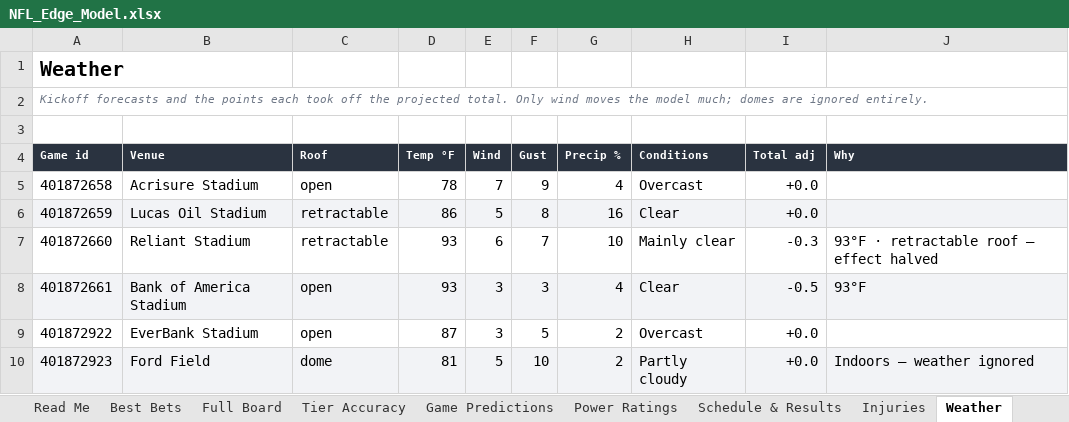
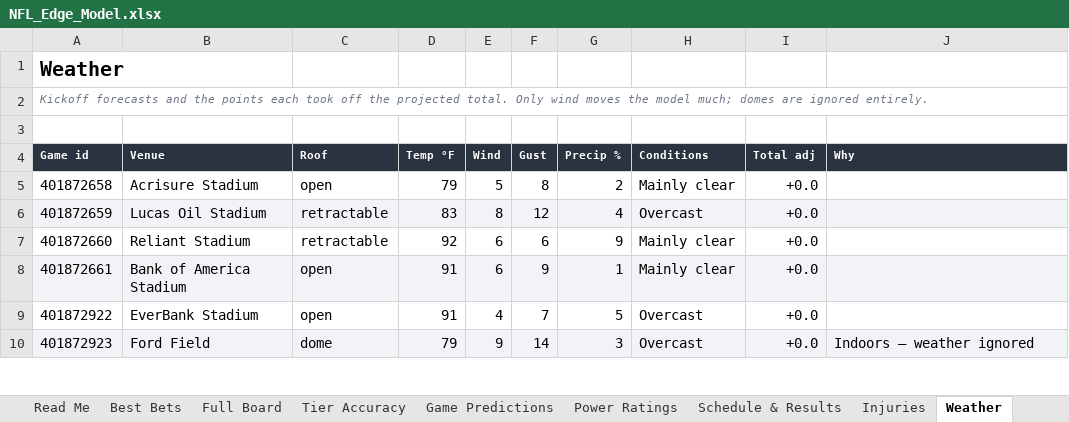
Before and after one commit to CHILLYCHILLY14/nfl-edge, an Excel workbook: NFL_Edge_Model.xlsx, sheet Weather, drawn as a sheet; only a part is shown; values as stored, in another font and other column widths than the file's, no borders; table styles not drawn; the diff covers the shown part only; the diff names each change by its address in the sheet, - before the commit and + after, or states it on an @@ line.

```diff
--- a/NFL_Edge_Model.xlsx (sheet Weather)
+++ b/NFL_Edge_Model.xlsx (sheet Weather)
-D5 (Temp °F): 78
+D5 (Temp °F): 79
-E5 (Wind): 7
+E5 (Wind): 5
-F5 (Gust): 9
+F5 (Gust): 8
-G5 (Precip %): 4
+G5 (Precip %): 2
-H5 (Conditions): Overcast
+H5 (Conditions): Mainly clear
-D6 (Temp °F): 86
+D6 (Temp °F): 83
-E6 (Wind): 5
+E6 (Wind): 8
-F6 (Gust): 8
+F6 (Gust): 12
-G6 (Precip %): 16
+G6 (Precip %): 4
-H6 (Conditions): Clear
+H6 (Conditions): Overcast
-D7 (Temp °F): 93
+D7 (Temp °F): 92
-F7 (Gust): 7
+F7 (Gust): 6
-G7 (Precip %): 10
+G7 (Precip %): 9
-I7 (Total adj): -0.3
+I7 (Total adj): +0.0
-J7 (Why): 93°F · retractable roof — effect halved
+J7 (Why): (empty)
-D8 (Temp °F): 93
+D8 (Temp °F): 91
-E8 (Wind): 3
+E8 (Wind): 6
-F8 (Gust): 3
+F8 (Gust): 9
-G8 (Precip %): 4
+G8 (Precip %): 1
-H8 (Conditions): Clear
+H8 (Conditions): Mainly clear
-I8 (Total adj): -0.5
+I8 (Total adj): +0.0
-J8 (Why): 93°F
+J8 (Why): (empty)
-D9 (Temp °F): 87
+D9 (Temp °F): 91
-E9 (Wind): 3
+E9 (Wind): 4
-F9 (Gust): 5
+F9 (Gust): 7
-G9 (Precip %): 2
+G9 (Precip %): 5
-D10 (Temp °F): 81
+D10 (Temp °F): 79
-E10 (Wind): 5
+E10 (Wind): 9
-F10 (Gust): 10
+F10 (Gust): 14
-G10 (Precip %): 2
+G10 (Precip %): 3
-H10 (Conditions): Partly cloudy
+H10 (Conditions): Overcast
```
Also changed, not shown: 1 added row and 136 edited cells elsewhere in this sheet, sheet Full Board, sheet Injuries, sheet Best Bets, sheet Bet Ledger, sheet Game Predictions, sheet Schedule & Results, 3 more sheets, 21 other files.
